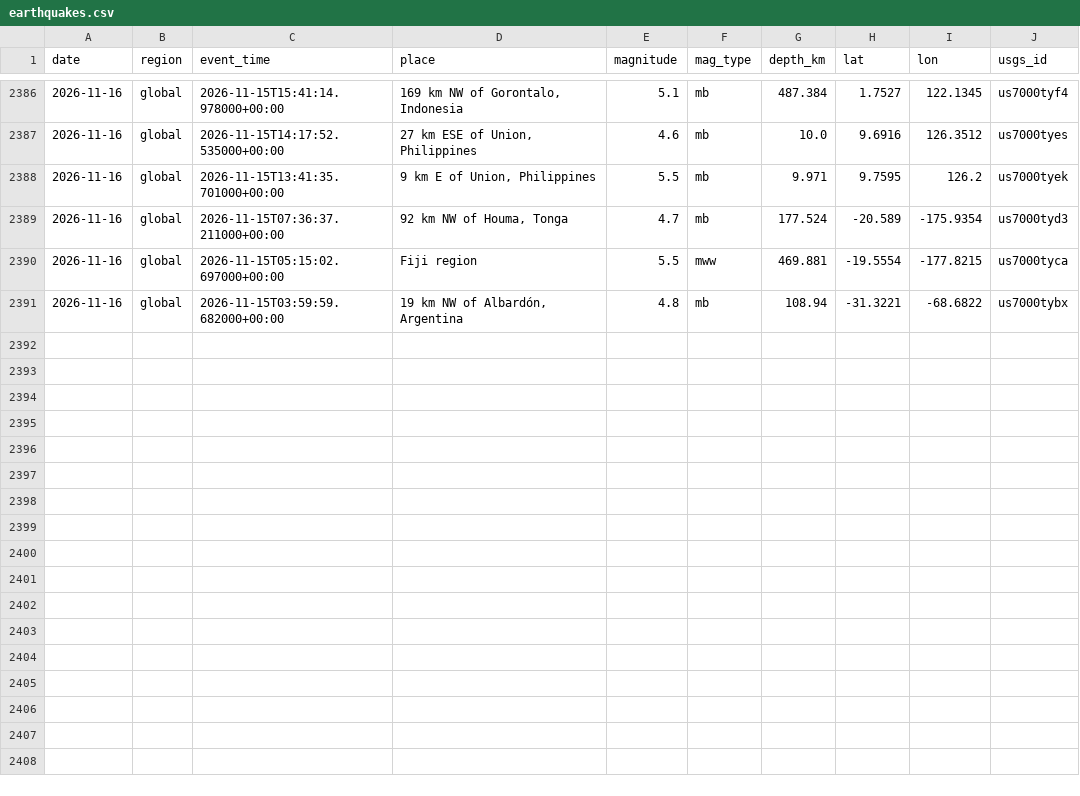
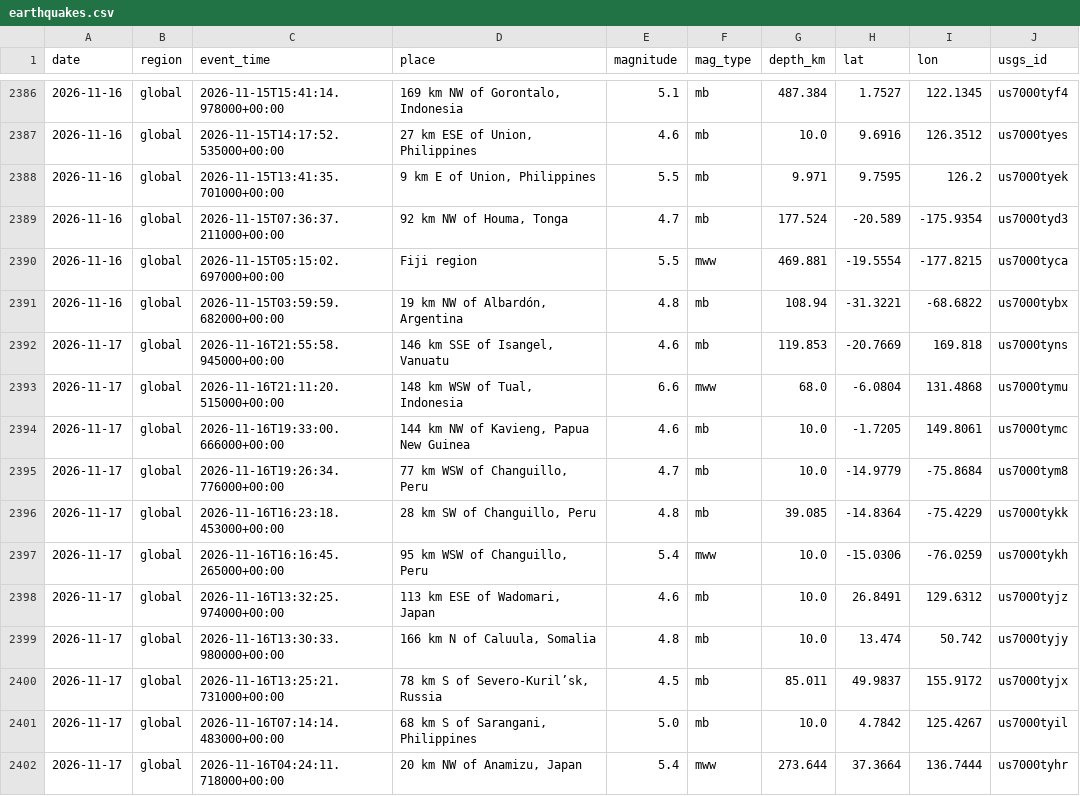
Before and after one commit to icedo724/data_collection, a CSV file: data/environment/earthquakes.csv, drawn as a sheet; only a part is shown, gaps mark what is left out; the diff names each change by its address in the sheet, - before the commit and + after, or states it on an @@ line.

```diff
--- a/data/environment/earthquakes.csv
+++ b/data/environment/earthquakes.csv
+row 2392: 2026-11-17 | global | 2026-11-16T21:55:58.945000+00:00 | 146 km SSE of Isangel, Vanuatu | 4.6 | mb | 119.853 | -20.7669 | 169.818 | us7000tyns
+row 2393: 2026-11-17 | global | 2026-11-16T21:11:20.515000+00:00 | 148 km WSW of Tual, Indonesia | 6.6 | mww | 68.0 | -6.0804 | 131.4868 | us7000tymu
+row 2394: 2026-11-17 | global | 2026-11-16T19:33:00.666000+00:00 | 144 km NW of Kavieng, Papua New Guinea | 4.6 | mb | 10.0 | -1.7205 | 149.8061 | us7000tymc
+row 2395: 2026-11-17 | global | 2026-11-16T19:26:34.776000+00:00 | 77 km WSW of Changuillo, Peru | 4.7 | mb | 10.0 | -14.9779 | -75.8684 | us7000tym8
+row 2396: 2026-11-17 | global | 2026-11-16T16:23:18.453000+00:00 | 28 km SW of Changuillo, Peru | 4.8 | mb | 39.085 | -14.8364 | -75.4229 | us7000tykk
+row 2397: 2026-11-17 | global | 2026-11-16T16:16:45.265000+00:00 | 95 km WSW of Changuillo, Peru | 5.4 | mww | 10.0 | -15.0306 | -76.0259 | us7000tykh
+row 2398: 2026-11-17 | global | 2026-11-16T13:32:25.974000+00:00 | 113 km ESE of Wadomari, Japan | 4.6 | mb | 10.0 | 26.8491 | 129.6312 | us7000tyjz
+row 2399: 2026-11-17 | global | 2026-11-16T13:30:33.980000+00:00 | 166 km N of Caluula, Somalia | 4.8 | mb | 10.0 | 13.474 | 50.742 | us7000tyjy
+row 2400: 2026-11-17 | global | 2026-11-16T13:25:21.731000+00:00 | 78 km S of Severo-Kuril’sk, Russia | 4.5 | mb | 85.011 | 49.9837 | 155.9172 | us7000tyjx
+row 2401: 2026-11-17 | global | 2026-11-16T07:14:14.483000+00:00 | 68 km S of Sarangani, Philippines | 5.0 | mb | 10.0 | 4.7842 | 125.4267 | us7000tyil
+row 2402: 2026-11-17 | global | 2026-11-16T04:24:11.718000+00:00 | 20 km NW of Anamizu, Japan | 5.4 | mww | 273.644 | 37.3664 | 136.7444 | us7000tyhr
```
Also changed, not shown: data/environment/air_quality.csv, data/environment/weather.csv, 8 other files.
